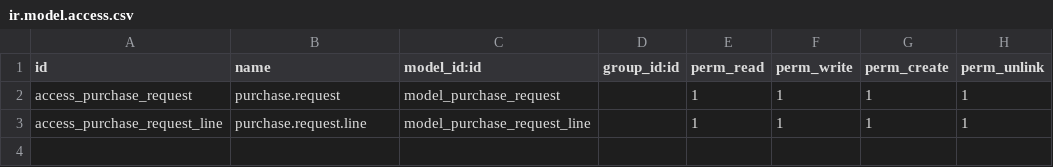
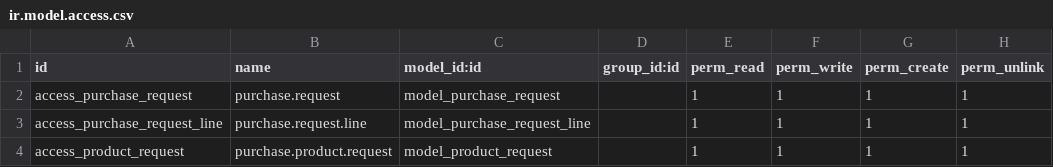
Before and after one commit to w174rd/custom-module-odoo, a CSV file: purchase_request/security/ir.model.access.csv, drawn as a sheet.

Commit message:
added child view (product request) on purchase request

```diff
--- a/purchase_request/security/ir.model.access.csv
+++ b/purchase_request/security/ir.model.access.csv
@@ -3 +3,2 @@ access_purchase_request,purchase.request,model_purchase_request,,1,1,1,1
 access_purchase_request_line,purchase.request.line,model_purchase_request_line,,1,1,1,1
+access_product_request,purchase.product.request,model_product_request,,1,1,1,1
```
Also changed, not shown: 5 other files.
